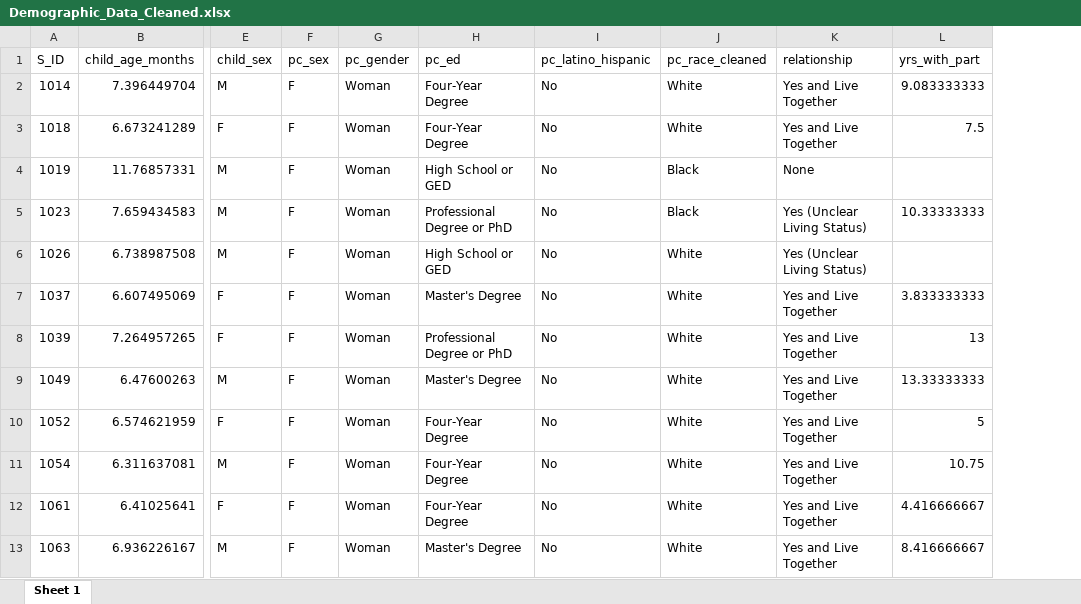
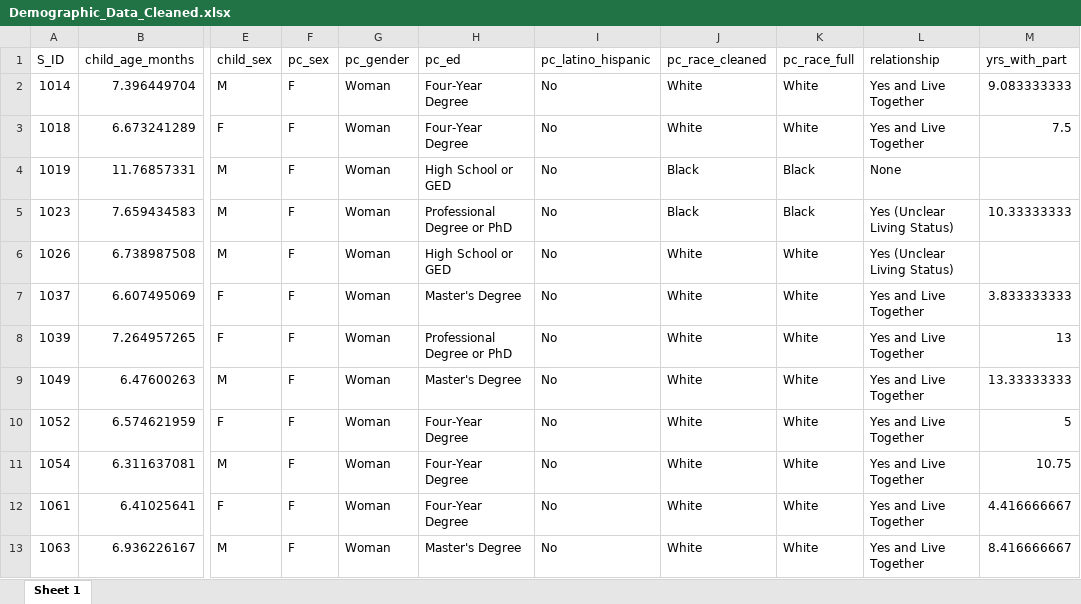
Before and after one commit to Ragerlab/Script_for_Chemical-and-Non-Chemical-Stressors-in-a-Postpartum-Cohort-through-Wristband, an Excel workbook: 1_DataPreprocess/2_DemographicAndSSData/2_OutputData/Demographic_Data_Cleaned.xlsx, sheet Sheet 1, drawn as a sheet; only a part is shown, gaps mark what is left out; values as stored, in another font and other column widths than the file's, no borders; the diff names each change by its address in the sheet, - before the commit and + after, or states it on an @@ line.

```diff
--- a/1_DataPreprocess/2_DemographicAndSSData/2_OutputData/Demographic_Data_Cleaned.xlsx (sheet Sheet 1)
+++ b/1_DataPreprocess/2_DemographicAndSSData/2_OutputData/Demographic_Data_Cleaned.xlsx (sheet Sheet 1)
+column K (pc_race_full), rows 2-13: White | White | Black | Black | White | White | White | White | White | White | White | White
```
Also changed, not shown: 1_DataPreprocess/1_ChemicalData/2_OutputTables/ChemCountDetection_ByClass.xlsx, 1_DataPreprocess/1_ChemicalData/2_OutputTables/SummaryStats_ByChemical.xlsx, 13 other files.
